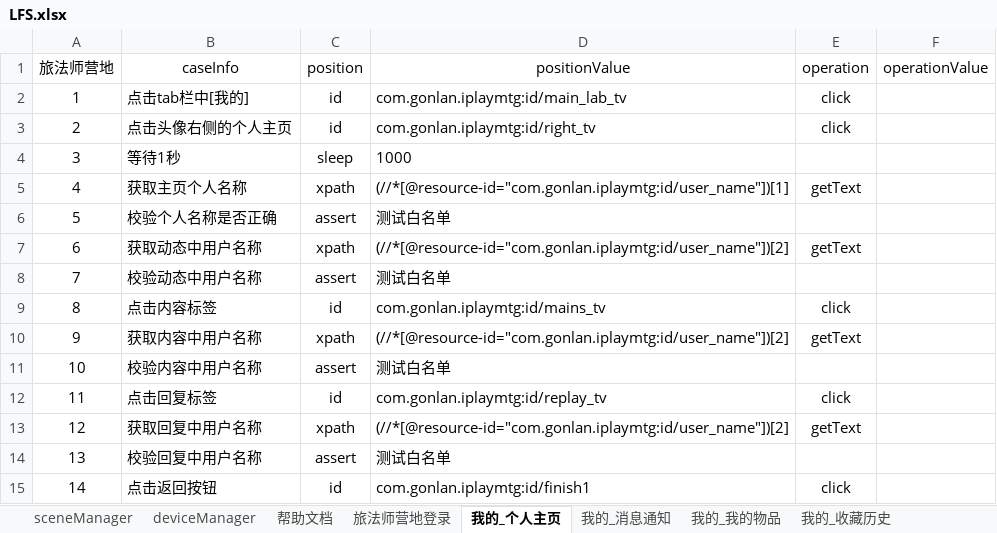
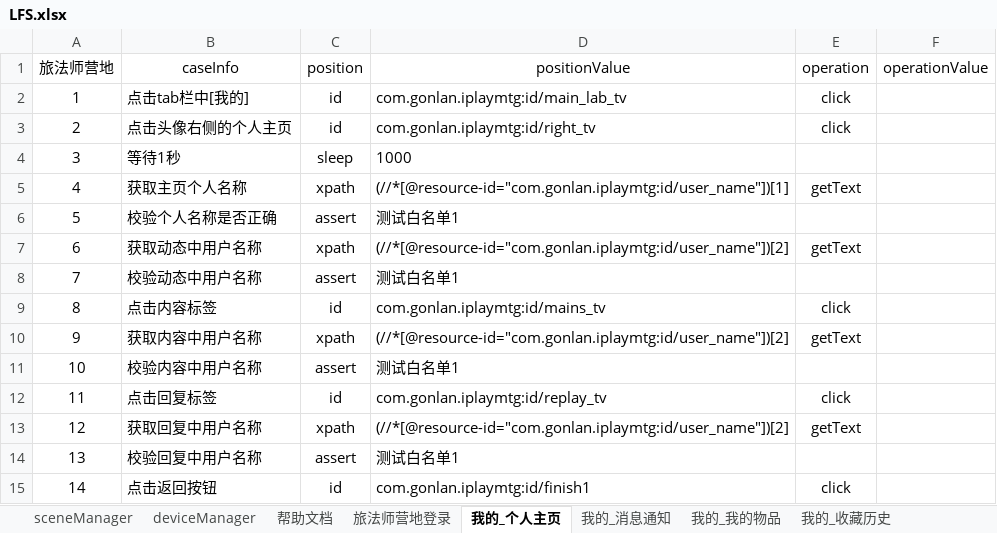
Before and after one commit to 100400824/gaea, an Excel workbook: LFS.xlsx, sheet 我的_个人主页, drawn as a sheet; values as stored, in another font and other column widths than the file's, no borders; the diff names each change by its address in the sheet, - before the commit and + after, or states it on an @@ line.

```diff
--- a/LFS.xlsx (sheet 我的_个人主页)
+++ b/LFS.xlsx (sheet 我的_个人主页)
-D6 (positionValue): 测试白名单
+D6 (positionValue): 测试白名单1
-D8 (positionValue): 测试白名单
+D8 (positionValue): 测试白名单1
-D11 (positionValue): 测试白名单
+D11 (positionValue): 测试白名单1
-D14 (positionValue): 测试白名单
+D14 (positionValue): 测试白名单1
```
Also changed, not shown: sheet 旅法师营地登录, sheet 我的_设置, sheet 我的_每日任务, sheet 社区_发帖+问答, sheet 社区_发帖+话题PK, sheet 我的_屏蔽管理, 1 more sheet, 33 other files.
